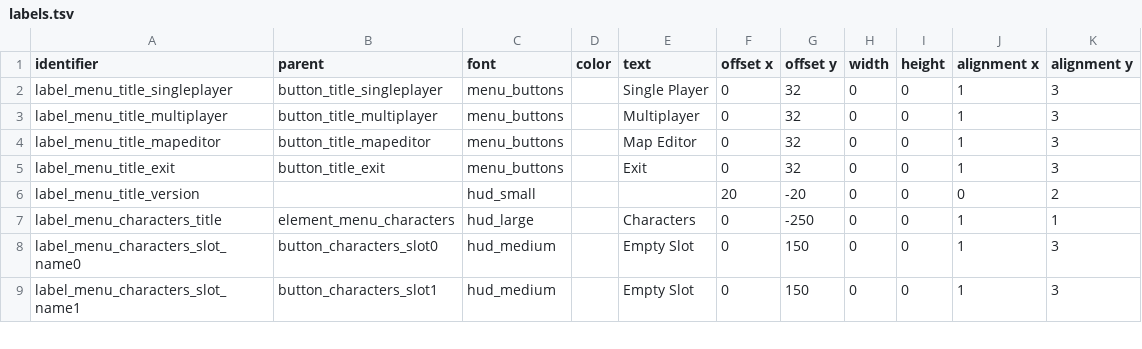
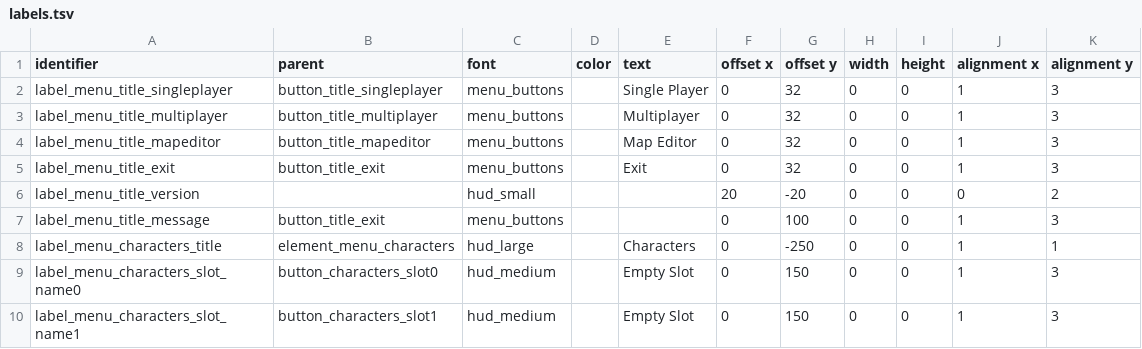
Before and after one commit to jazztickets/choria, a TSV file: working/tables/ui/labels.tsv, drawn as a sheet; only a part is shown.

Commit message:
added error message to title screen

```diff
--- a/working/tables/ui/labels.tsv
+++ b/working/tables/ui/labels.tsv
@@ -6,2 +6,3 @@ label_menu_title_exit	button_title_exit	menu_buttons		Exit	0	32	0	0	1	3
 label_menu_title_version		hud_small			20	-20	0	0	0	2
+label_menu_title_message	button_title_exit	menu_buttons			0	100	0	0	1	3
 label_menu_characters_title	element_menu_characters	hud_large		Characters	0	-250	0	0	1	1
```
Also changed, not shown: 3 other files.
